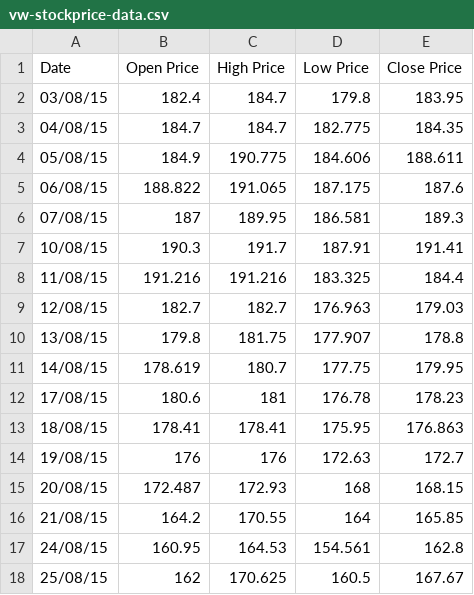
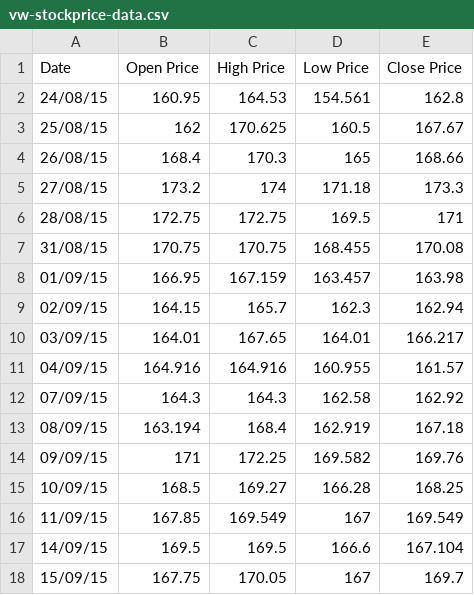
Before and after one commit to ft-interactive/visual-vocabulary, a CSV file: open-close-high-low/vw-stockprice-data.csv, drawn as a sheet; only a part is shown; the shorter side is filled out with more unchanged rows; the diff names each change by its address in the sheet, - before the commit and + after, or states it on an @@ line.

```diff
--- a/open-close-high-low/vw-stockprice-data.csv
+++ b/open-close-high-low/vw-stockprice-data.csv
-row 2: 03/08/15 | 182.4 | 184.7 | 179.8 | 183.95
-row 3: 04/08/15 | 184.7 | 184.7 | 182.775 | 184.35
-row 4: 05/08/15 | 184.9 | 190.775 | 184.606 | 188.611
-row 5: 06/08/15 | 188.822 | 191.065 | 187.175 | 187.6
-row 6: 07/08/15 | 187 | 189.95 | 186.581 | 189.3
-row 7: 10/08/15 | 190.3 | 191.7 | 187.91 | 191.41
-row 8: 11/08/15 | 191.216 | 191.216 | 183.325 | 184.4
-row 9: 12/08/15 | 182.7 | 182.7 | 176.963 | 179.03
-row 10: 13/08/15 | 179.8 | 181.75 | 177.907 | 178.8
-row 11: 14/08/15 | 178.619 | 180.7 | 177.75 | 179.95
-row 12: 17/08/15 | 180.6 | 181 | 176.78 | 178.23
-row 13: 18/08/15 | 178.41 | 178.41 | 175.95 | 176.863
-row 14: 19/08/15 | 176 | 176 | 172.63 | 172.7
-row 15: 20/08/15 | 172.487 | 172.93 | 168 | 168.15
-row 16: 21/08/15 | 164.2 | 170.55 | 164 | 165.85
```
Also changed, not shown: 1 other file.
